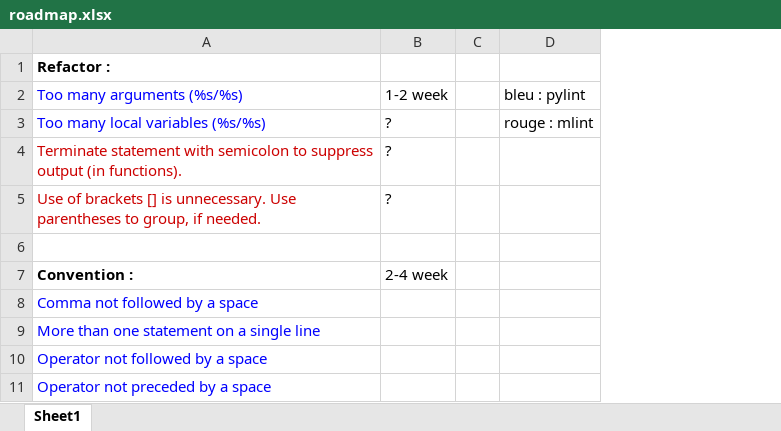
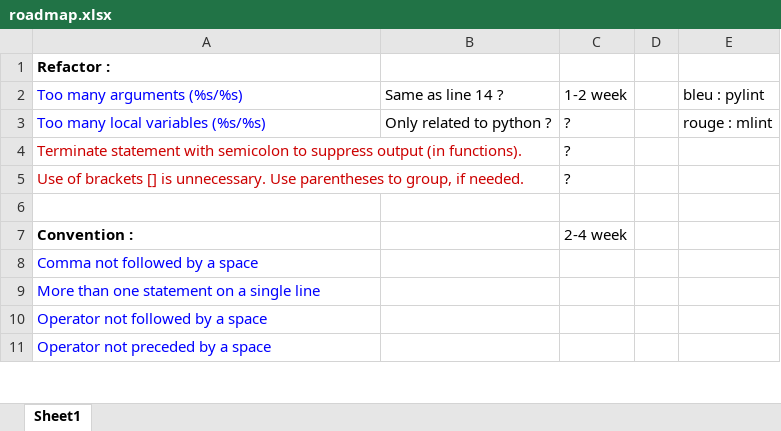
Before and after one commit to OCamlPro/scilint, an Excel workbook: doc/roadmap.xlsx, sheet Sheet1, drawn as a sheet; only a part is shown; values as stored, in another font and other column widths than the file's, no borders; the diff names each change by its address in the sheet, - before the commit and + after, or states it on an @@ line.

Commit message:
Add small descriptions

```diff
--- a/doc/roadmap.xlsx (sheet Sheet1)
+++ b/doc/roadmap.xlsx (sheet Sheet1)
+column B, rows 2-3: Same as line 14 ? | Only related to python ?
```
